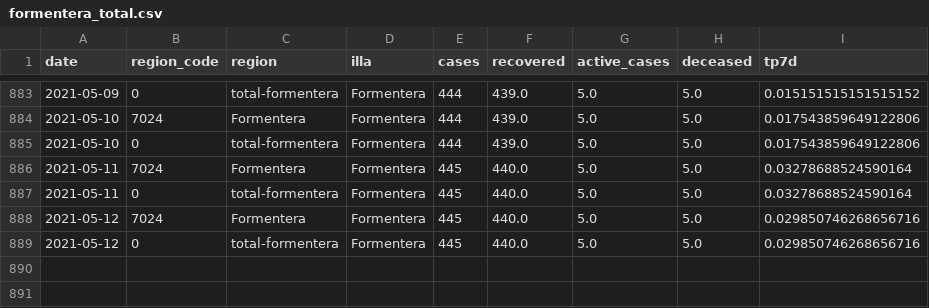
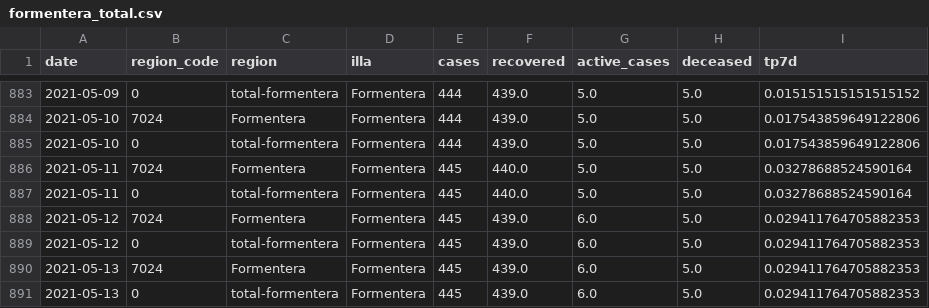
Before and after one commit to jaumeperello/covid_ib, a CSV file: data/formentera_total.csv, drawn as a sheet; only a part is shown, gaps mark what is left out.

```diff
--- a/data/formentera_total.csv
+++ b/data/formentera_total.csv
@@ -887,3 +887,5 @@ date,region_code,region,illa,cases,recovered,active_cases,deceased,tp7d
 2021-05-11,0,total-formentera,Formentera,445,440.0,5.0,5.0,0.03278688524590164
-2021-05-12,7024,Formentera,Formentera,445,440.0,5.0,5.0,0.029850746268656716
-2021-05-12,0,total-formentera,Formentera,445,440.0,5.0,5.0,0.029850746268656716
+2021-05-12,7024,Formentera,Formentera,445,439.0,6.0,5.0,0.029411764705882353
+2021-05-12,0,total-formentera,Formentera,445,439.0,6.0,5.0,0.029411764705882353
+2021-05-13,7024,Formentera,Formentera,445,439.0,6.0,5.0,0.029411764705882353
+2021-05-13,0,total-formentera,Formentera,445,439.0,6.0,5.0,0.029411764705882353
```
Also changed, not shown: data/balears_total.csv, data/eivissa_total.csv, 2 other files.
